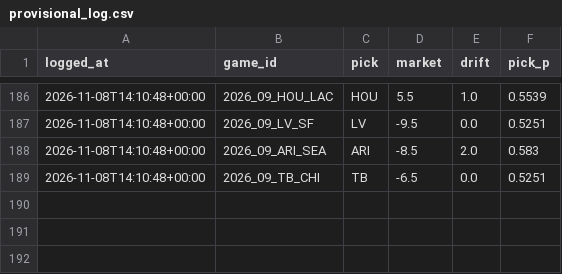
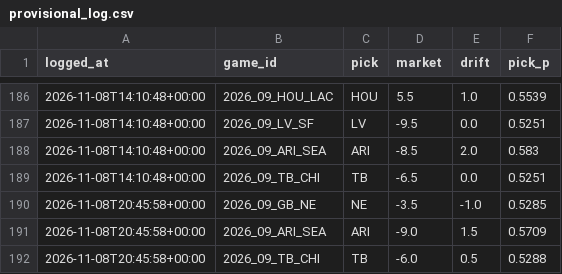
Before and after one commit to wbblanck/NFL_ATS, a CSV file: data/predictions/provisional_log.csv, drawn as a sheet; only a part is shown, gaps mark what is left out; the diff names each change by its address in the sheet, - before the commit and + after, or states it on an @@ line.

```diff
--- a/data/predictions/provisional_log.csv
+++ b/data/predictions/provisional_log.csv
+row 190: 2026-11-08T20:45:58+00:00 | 2026_09_GB_NE | NE | -3.5 | -1.0 | 0.5285
+row 191: 2026-11-08T20:45:58+00:00 | 2026_09_ARI_SEA | ARI | -9.0 | 1.5 | 0.5709
+row 192: 2026-11-08T20:45:58+00:00 | 2026_09_TB_CHI | TB | -6.0 | 0.5 | 0.5288
```
Also changed, not shown: 1 other file.
